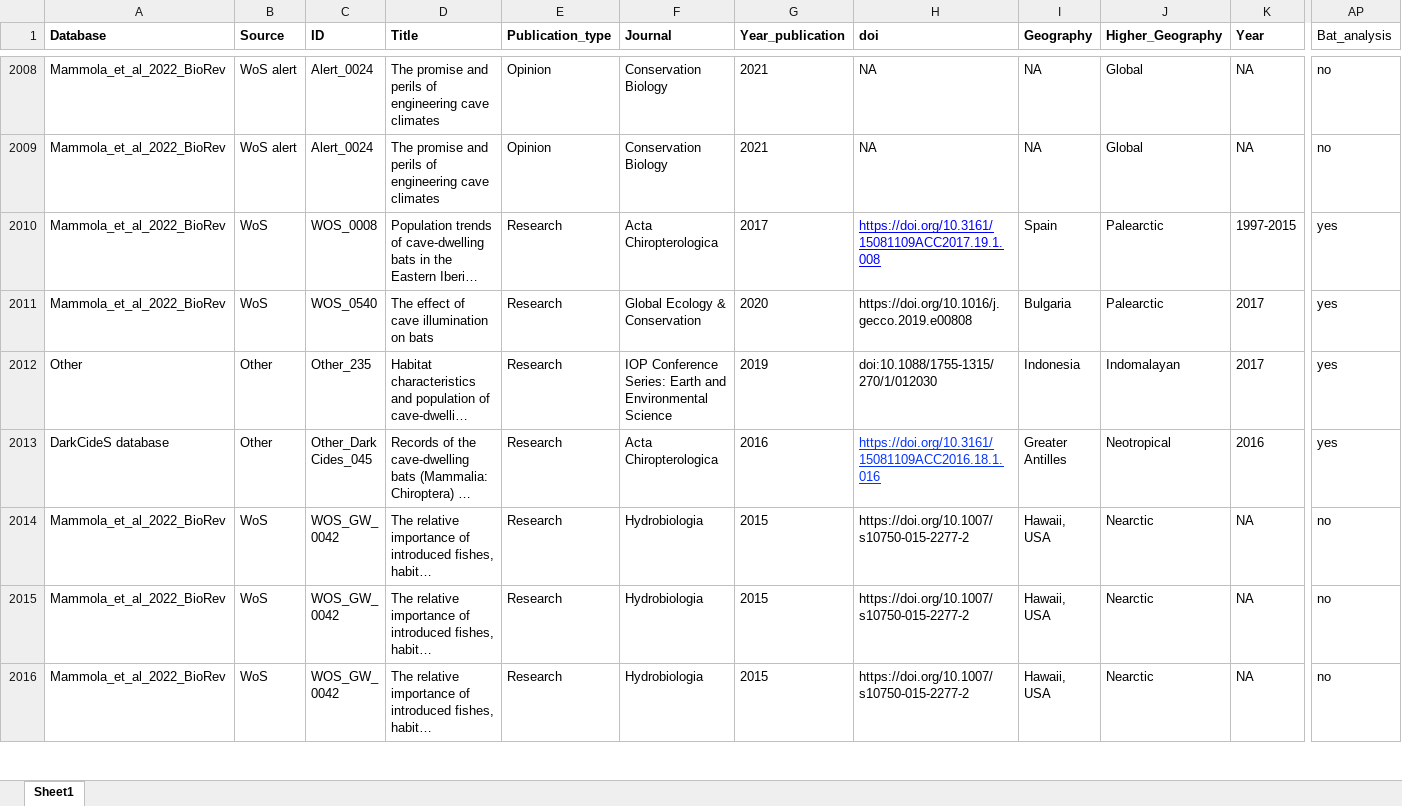
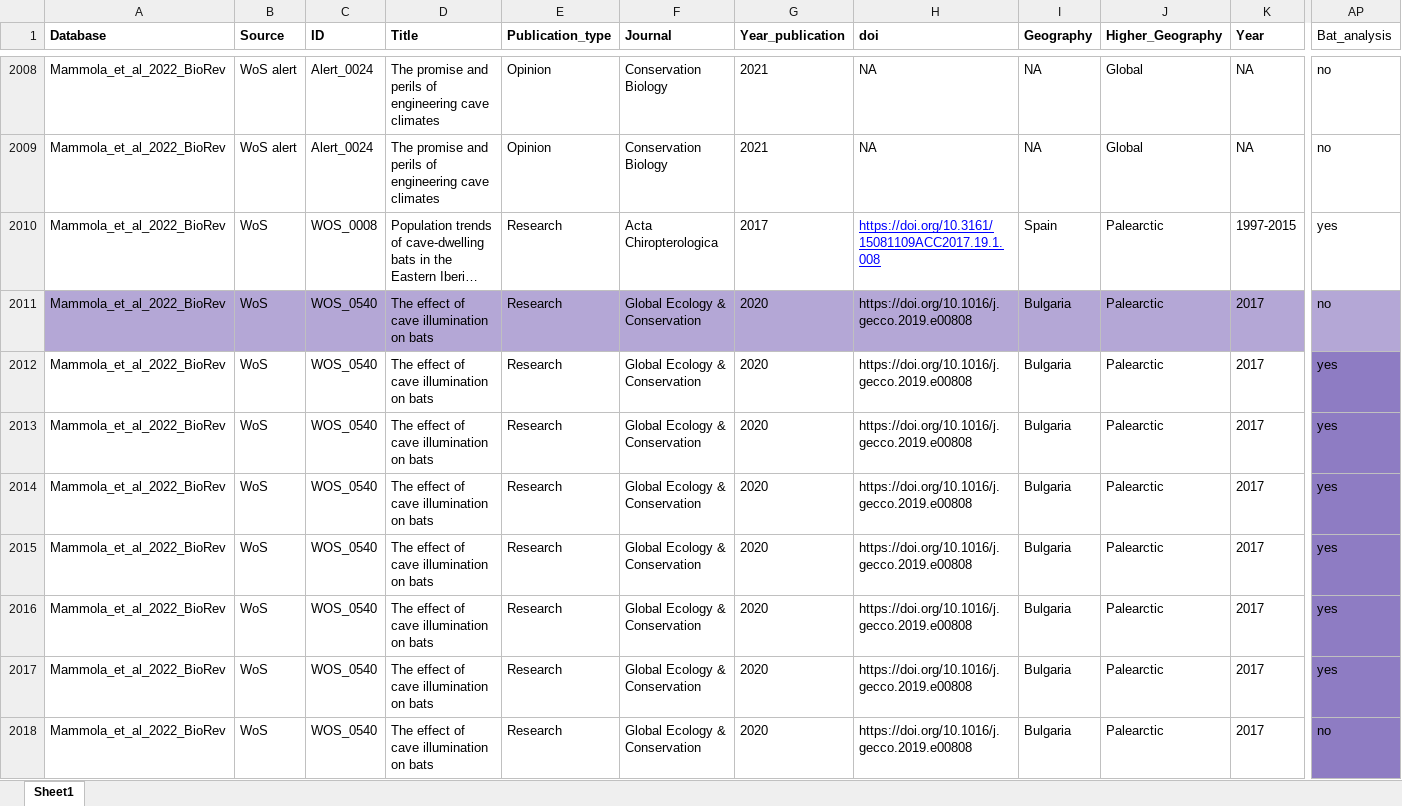
Before and after one commit to StefanoMammola/Analysis_Cave_bat_conservation, an Excel workbook: Data/Master_Database_Cave_Conservation.xlsx, sheet Sheet1, drawn as a sheet; only a part is shown, gaps mark what is left out; the shorter side is filled out with more unchanged rows; long unchanged cells end in …; values as stored, in another font and other column widths than the file's, no borders; charts and pictures not drawn; rows hold the shown columns only; the diff covers the shown part only; the diff names each change by its address in the sheet, - before the commit and + after, or states it on an @@ line.

```diff
--- a/Data/Master_Database_Cave_Conservation.xlsx (sheet Sheet1)
+++ b/Data/Master_Database_Cave_Conservation.xlsx (sheet Sheet1)
-A2011:AP2011 fill: none
+A2011:AP2011 fill: #B4A7D6
-AP2011 (Bat_analysis): yes
+AP2011 (Bat_analysis): no
+row 2012: Mammola_et_al_2022_BioRev | WoS | WOS_0540 | The effect of cave illumination on bats | Research | Global Ecology & Conservation | 2020 | https://doi.org/10.1016/j.gecco.2019.e00808 | Bulgaria | Palearctic | 2017 | yes
+row 2013: Mammola_et_al_2022_BioRev | WoS | WOS_0540 | The effect of cave illumination on bats | Research | Global Ecology & Conservation | 2020 | https://doi.org/10.1016/j.gecco.2019.e00808 | Bulgaria | Palearctic | 2017 | yes
+row 2014: Mammola_et_al_2022_BioRev | WoS | WOS_0540 | The effect of cave illumination on bats | Research | Global Ecology & Conservation | 2020 | https://doi.org/10.1016/j.gecco.2019.e00808 | Bulgaria | Palearctic | 2017 | yes
+row 2015: Mammola_et_al_2022_BioRev | WoS | WOS_0540 | The effect of cave illumination on bats | Research | Global Ecology & Conservation | 2020 | https://doi.org/10.1016/j.gecco.2019.e00808 | Bulgaria | Palearctic | 2017 | yes
+row 2016: Mammola_et_al_2022_BioRev | WoS | WOS_0540 | The effect of cave illumination on bats | Research | Global Ecology & Conservation | 2020 | https://doi.org/10.1016/j.gecco.2019.e00808 | Bulgaria | Palearctic | 2017 | yes
+row 2017: Mammola_et_al_2022_BioRev | WoS | WOS_0540 | The effect of cave illumination on bats | Research | Global Ecology & Conservation | 2020 | https://doi.org/10.1016/j.gecco.2019.e00808 | Bulgaria | Palearctic | 2017 | yes
+row 2018: Mammola_et_al_2022_BioRev | WoS | WOS_0540 | The effect of cave illumination on bats | Research | Global Ecology & Conservation | 2020 | https://doi.org/10.1016/j.gecco.2019.e00808 | Bulgaria | Palearctic | 2017 | no
```
Also changed, not shown: 8 added rows and cell formats elsewhere in this sheet, 11 other files.
